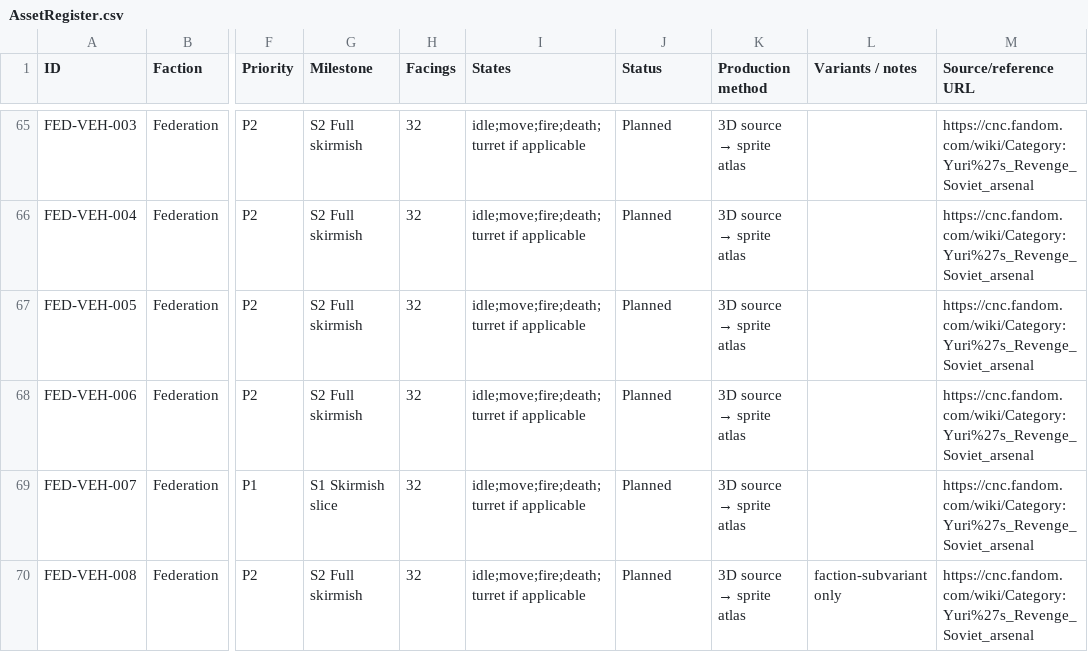
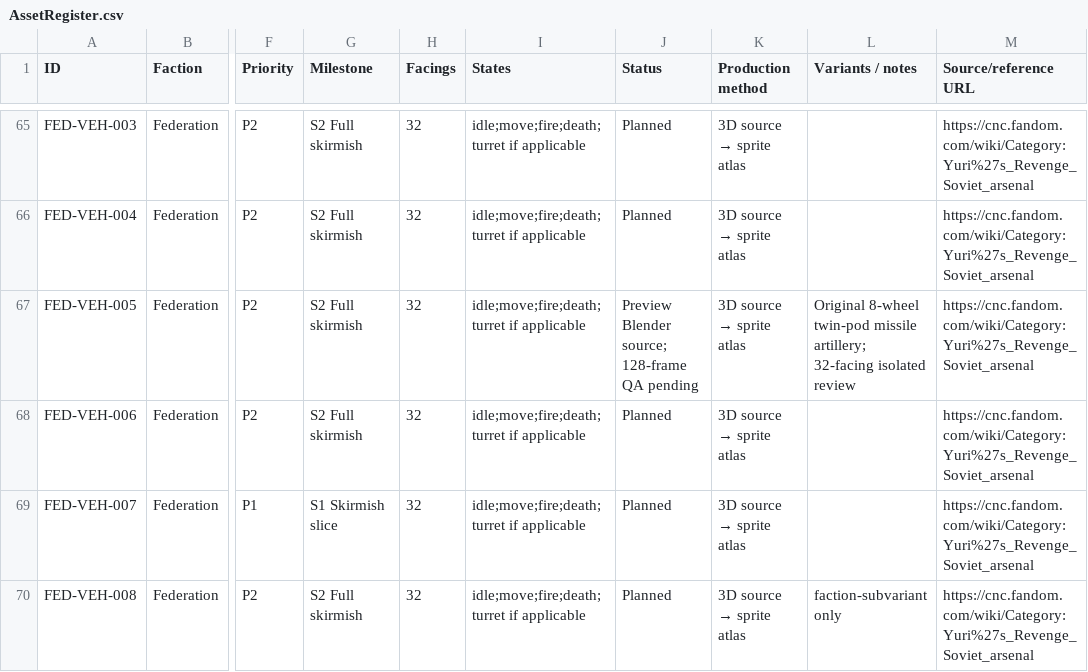
Before and after one commit to shukritobi/chrono-dominion, a CSV file: planning/AssetRegister.csv, drawn as a sheet; only a part is shown, gaps mark what is left out; the diff names each change by its address in the sheet, - before the commit and + after, or states it on an @@ line.

Commit message:
docs(assets): register original FED-VEH-005 Hailstorm preview and pending QA

```diff
--- a/planning/AssetRegister.csv
+++ b/planning/AssetRegister.csv
-J67 (Status): Planned
+J67 (Status): Preview Blender source; 128-frame QA pending
-L67 (Variants / notes): (empty)
+L67 (Variants / notes): Original 8-wheel twin-pod missile artillery; 32-facing isolated review
```
